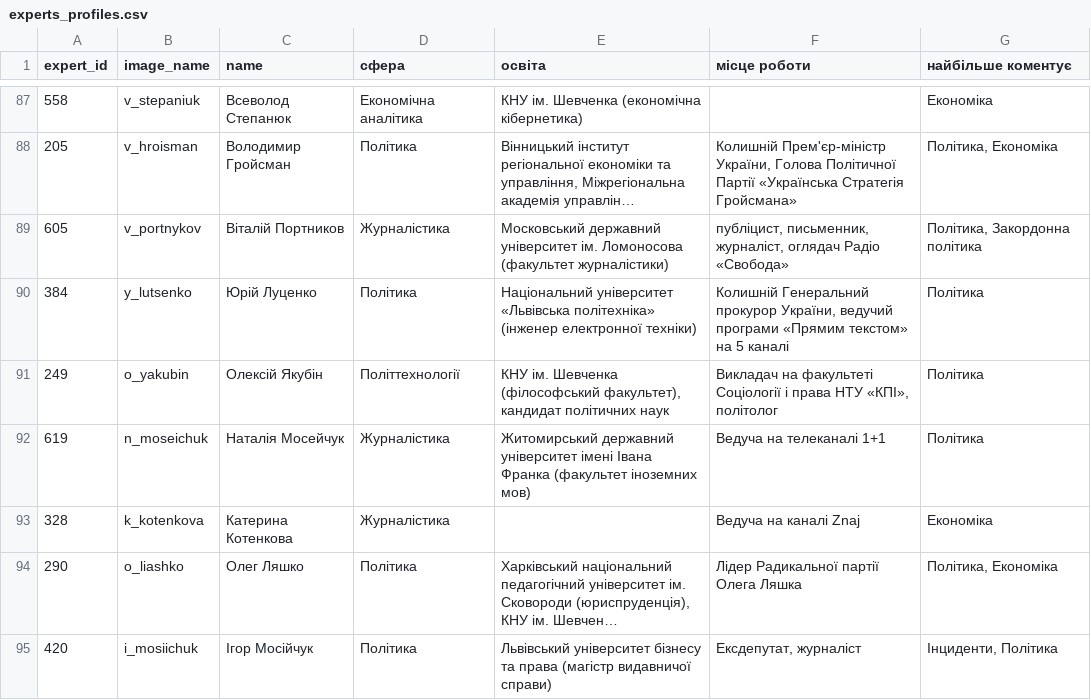
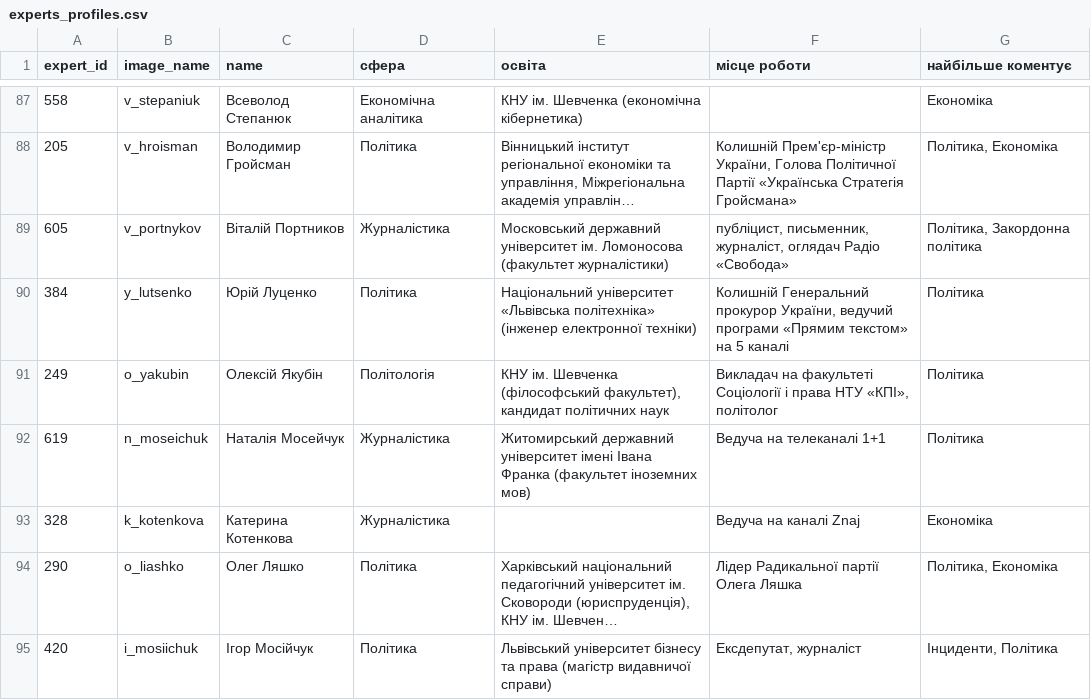
Before and after one commit to dataVox-VoxUkraine/datasets_media_ecosystem, a CSV file: datasets/experts_profiles.csv, drawn as a sheet; only a part is shown, gaps mark what is left out; long unchanged cells end in ….

```diff
--- a/datasets/experts_profiles.csv
+++ b/datasets/experts_profiles.csv
@@ -91,3 +91,3 @@ expert_id;image_name;name;сфера;освіта;місце роботи;най
 384;y_lutsenko;Юрій Луценко;Політика;Національний університет «Львівська політехніка» (інженер електронної техніки);Колишній Генеральний прокурор України, ведучий програми «Прямим текстом» на 5 каналі;Політика
-249;o_yakubin;Олексій Якубін;Політтехнології;КНУ ім. Шевченка (філософський факультет), кандидат політичних наук;Викладач на факультеті Соціології і права НТУ «КПІ», політолог;Політика
+249;o_yakubin;Олексій Якубін;Політологія;КНУ ім. Шевченка (філософський факультет), кандидат політичних наук;Викладач на факультеті Соціології і права НТУ «КПІ», політолог;Політика
 619;n_moseichuk;Наталія Мосейчук;Журналістика;Житомирський державний університет імені Івана Франка (факультет іноземних мов);Ведуча на телеканалі 1+1;Політика
```
Also changed, not shown: datasets/2021/2021_03/sphere_03_2021.csv, datasets/2021/2021_04/sphere_04_2021.csv.
